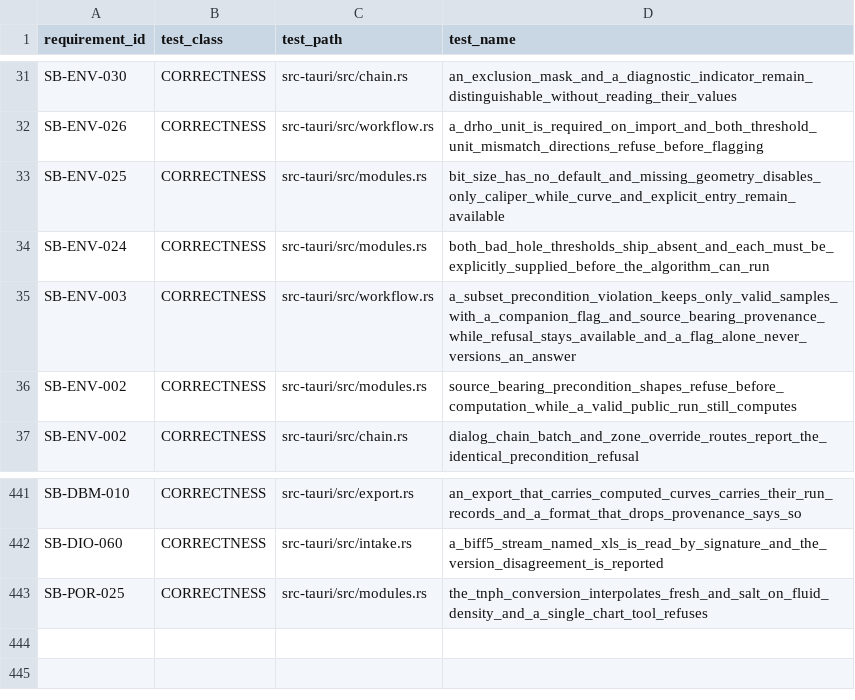
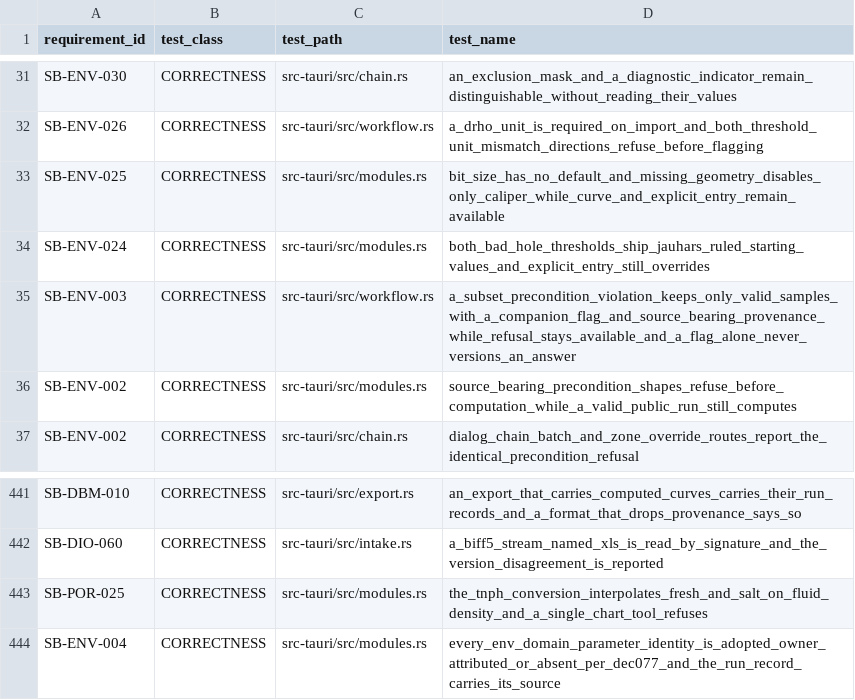
Before and after one commit to jauharst/SandiBumi, a CSV file: docs/takeover/test-evidence.csv, drawn as a sheet; only a part is shown, gaps mark what is left out.

```diff
--- a/docs/takeover/test-evidence.csv
+++ b/docs/takeover/test-evidence.csv
@@ -33,3 +33,3 @@
 "SB-ENV-025","CORRECTNESS","src-tauri/src/modules.rs","bit_size_has_no_default_and_missing_geometry_disables_only_caliper_while_curve_and_explicit_entry_remain_available"
-"SB-ENV-024","CORRECTNESS","src-tauri/src/modules.rs","both_bad_hole_thresholds_ship_absent_and_each_must_be_explicitly_supplied_before_the_algorithm_can_run"
+"SB-ENV-024","CORRECTNESS","src-tauri/src/modules.rs","both_bad_hole_thresholds_ship_jauhars_ruled_starting_values_and_explicit_entry_still_overrides"
 "SB-ENV-003","CORRECTNESS","src-tauri/src/workflow.rs","a_subset_precondition_violation_keeps_only_valid_samples_with_a_companion_flag_and_source_bearing_provenance_while_refusal_stays_available_and_a_flag_alone_never_versions_an_answer"
@@ -443 +443,2 @@
 "SB-POR-025","CORRECTNESS","src-tauri/src/modules.rs","the_tnph_conversion_interpolates_fresh_and_salt_on_fluid_density_and_a_single_chart_tool_refuses"
+"SB-ENV-004","CORRECTNESS","src-tauri/src/modules.rs","every_env_domain_parameter_identity_is_adopted_owner_attributed_or_absent_per_dec077_and_the_run_record_carries_its_source"
```
Also changed, not shown: docs/takeover/requirements.csv, 9 other files.
